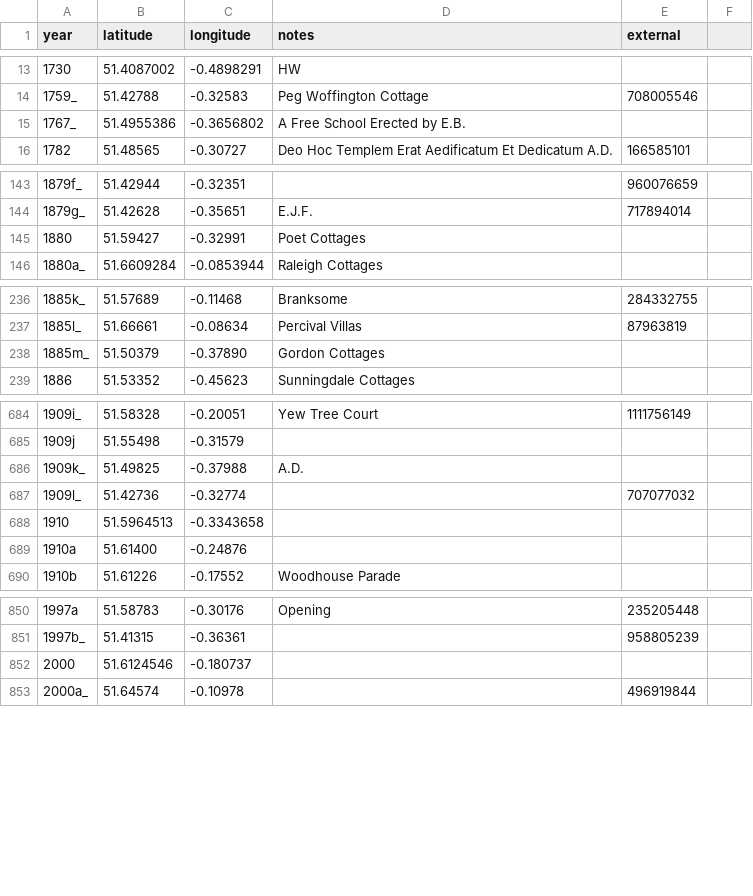
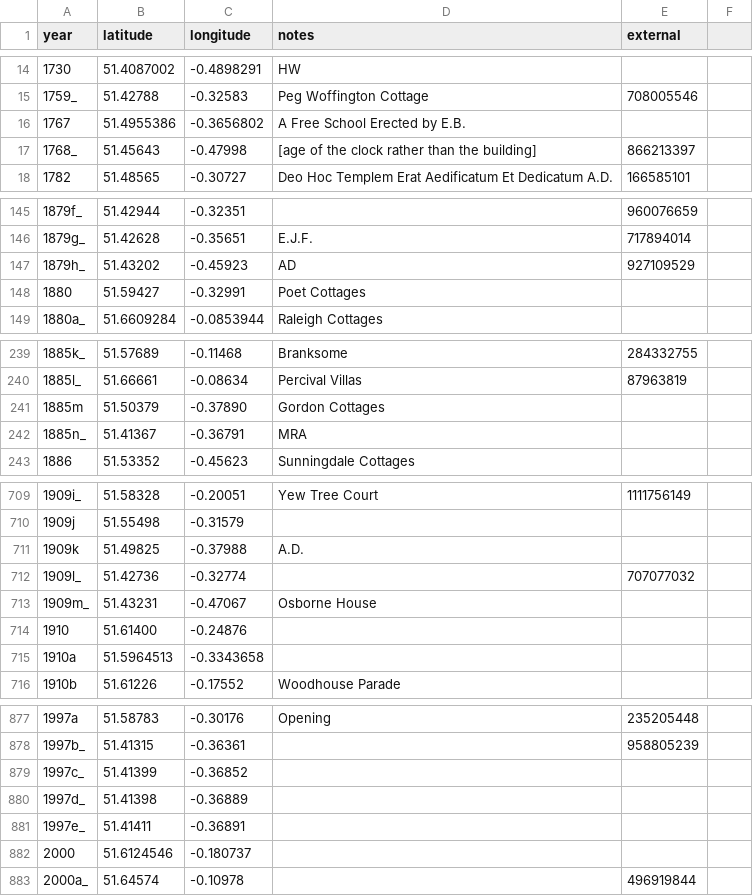
Before and after one commit to oobrien/year-on-facade, a CSV file: csv/UK/Middlesex.csv, drawn as a sheet; only a part is shown, gaps mark what is left out; the diff covers the shown part only.

```diff
--- a/csv/UK/Middlesex.csv
+++ b/csv/UK/Middlesex.csv
@@ -14,3 +15,4 @@ year,latitude,longitude,notes,external
 1759_,51.42788,-0.32583,Peg Woffington Cottage,708005546
-1767_,51.4955386,-0.3656802,A Free School Erected by E.B.,
+1767,51.4955386,-0.3656802,A Free School Erected by E.B.,
+1768_,51.45643,-0.47998,[age of the clock rather than the building],866213397
 1782,51.48565,-0.30727,Deo Hoc Templem Erat Aedificatum Et Dedicatum A.D.,166585101
@@ -144,2 +146,3 @@ year,latitude,longitude,notes,external
 1879g_,51.42628,-0.35651,E.J.F.,717894014
+1879h_,51.43202,-0.45923,AD,927109529
 1880,51.59427,-0.32991,Poet Cottages,
@@ -237,3 +240,4 @@ year,latitude,longitude,notes,external
 1885l_,51.66661,-0.08634,Percival Villas,87963819
-1885m_,51.50379,-0.37890,Gordon Cottages,
+1885m,51.50379,-0.37890,Gordon Cottages,
+1885n_,51.41367,-0.36791,MRA,
 1886,51.53352,-0.45623,Sunningdale Cottages,
@@ -685,6 +710,7 @@ year,latitude,longitude,notes,external
 1909j,51.55498,-0.31579,,
-1909k_,51.49825,-0.37988,A.D.,
+1909k,51.49825,-0.37988,A.D.,
 1909l_,51.42736,-0.32774,,707077032
-1910,51.5964513,-0.3343658,,
-1910a,51.61400,-0.24876,,
+1909m_,51.43231,-0.47067,Osborne House,
+1910,51.61400,-0.24876,,
+1910a,51.5964513,-0.3343658,,
 1910b,51.61226,-0.17552,Woodhouse Parade,
@@ -851,2 +878,5 @@ year,latitude,longitude,notes,external
 1997b_,51.41315,-0.36361,,958805239
+1997c_,51.41399,-0.36852,,
+1997d_,51.41398,-0.36889,,
+1997e_,51.41411,-0.36891,,
 2000,51.6124546,-0.180737,,
```
Also changed, not shown: 24 added rows and 21 edited cells elsewhere in this file, 10 other files.
